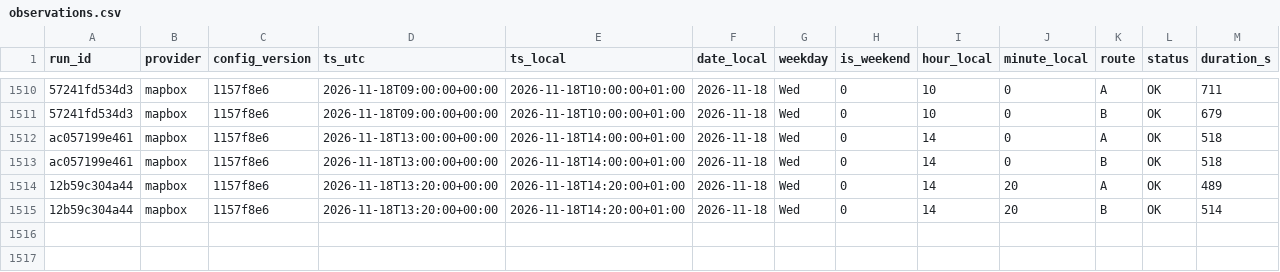
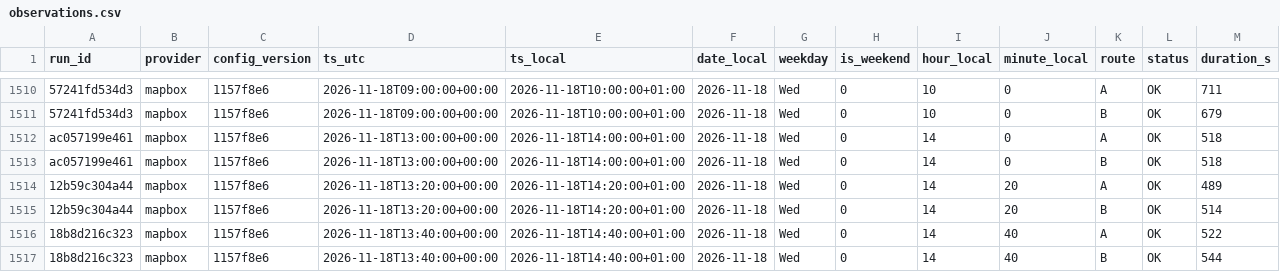
Before and after one commit to AngeloRules/route-data, a CSV file: data/observations.csv, drawn as a sheet; only a part is shown, gaps mark what is left out; rows hold the shown columns only; the diff names each change by its address in the sheet, - before the commit and + after, or states it on an @@ line.

Commit message:
Log travel times 2026-11-18T14:40+0100

```diff
--- a/data/observations.csv
+++ b/data/observations.csv
+row 1516: 18b8d216c323 | mapbox | 1157f8e6 | 2026-11-18T13:40:00+00:00 | 2026-11-18T14:40:00+01:00 | 2026-11-18 | Wed | 0 | 14 | 40 | A | OK | 522
+row 1517: 18b8d216c323 | mapbox | 1157f8e6 | 2026-11-18T13:40:00+00:00 | 2026-11-18T14:40:00+01:00 | 2026-11-18 | Wed | 0 | 14 | 40 | B | OK | 544
```
